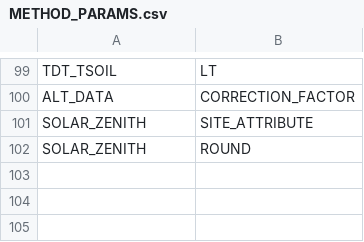
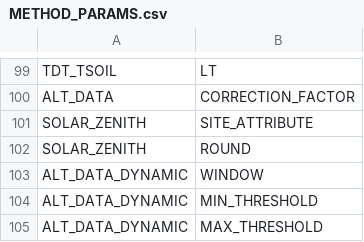
Before and after one commit to NERC-CEH/fdri-discovery, a CSV file: sample_data/src/METHOD_PARAMS.csv, drawn as a sheet; only a part is shown, gaps mark what is left out.

Commit message:
update method params, and add new nmdb files to Make

```diff
--- a/sample_data/src/METHOD_PARAMS.csv
+++ b/sample_data/src/METHOD_PARAMS.csv
@@ -102 +102,4 @@ SOLAR_ZENITH,SITE_ATTRIBUTE
 SOLAR_ZENITH,ROUND
+ALT_DATA_DYNAMIC,WINDOW
+ALT_DATA_DYNAMIC,MIN_THRESHOLD
+ALT_DATA_DYNAMIC,MAX_THRESHOLD
```
Also changed, not shown: 1 other file.
